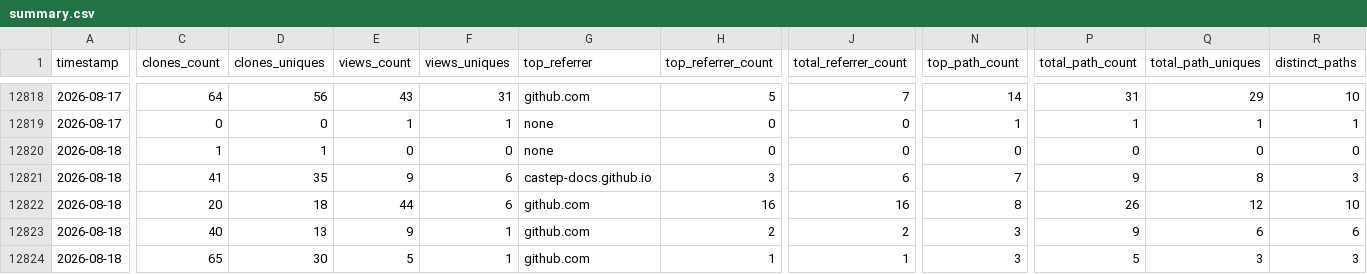
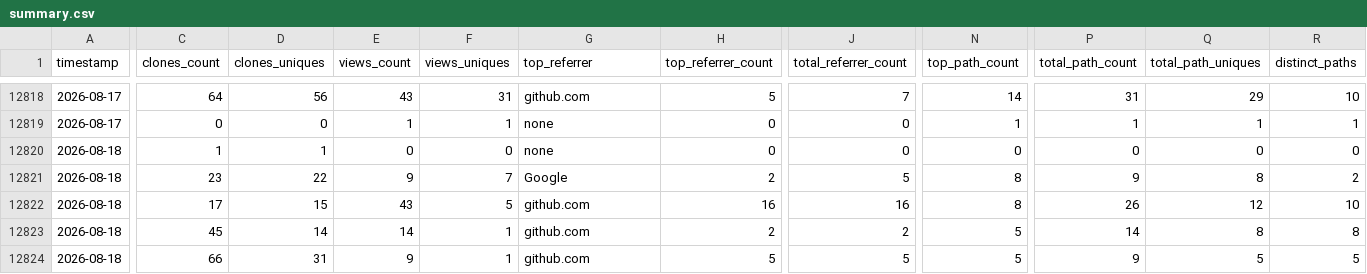
Before and after one commit to CCP-NC/metrics, a CSV file: traffic-stats/summary.csv, drawn as a sheet; only a part is shown, gaps mark what is left out; the diff covers the shown part only; the diff names each change by its address in the sheet, - before the commit and + after, or states it on an @@ line.

```diff
--- a/traffic-stats/summary.csv
+++ b/traffic-stats/summary.csv
-C12821 (clones_count): 41
+C12821 (clones_count): 23
-D12821 (clones_uniques): 35
+D12821 (clones_uniques): 22
-F12821 (views_uniques): 6
+F12821 (views_uniques): 7
-G12821 (top_referrer): castep-docs.github.io
+G12821 (top_referrer): Google
-H12821 (top_referrer_count): 3
+H12821 (top_referrer_count): 2
-J12821 (total_referrer_count): 6
+J12821 (total_referrer_count): 5
-N12821 (top_path_count): 7
+N12821 (top_path_count): 8
-R12821 (distinct_paths): 3
+R12821 (distinct_paths): 2
-C12822 (clones_count): 20
+C12822 (clones_count): 17
-D12822 (clones_uniques): 18
+D12822 (clones_uniques): 15
-E12822 (views_count): 44
+E12822 (views_count): 43
-F12822 (views_uniques): 6
+F12822 (views_uniques): 5
-C12823 (clones_count): 40
+C12823 (clones_count): 45
-D12823 (clones_uniques): 13
+D12823 (clones_uniques): 14
-E12823 (views_count): 9
+E12823 (views_count): 14
-N12823:N12824 (top_path_count): 3
+N12823:N12824 (top_path_count): 5
-P12823 (total_path_count): 9
+P12823 (total_path_count): 14
-Q12823 (total_path_uniques): 6
+Q12823 (total_path_uniques): 8
-R12823 (distinct_paths): 6
+R12823 (distinct_paths): 8
-C12824 (clones_count): 65
+C12824 (clones_count): 66
-D12824 (clones_uniques): 30
+D12824 (clones_uniques): 31
-E12824 (views_count): 5
+E12824 (views_count): 9
-H12824 (top_referrer_count): 1
+H12824 (top_referrer_count): 5
-J12824 (total_referrer_count): 1
+J12824 (total_referrer_count): 5
-P12824 (total_path_count): 5
+P12824 (total_path_count): 9
-Q12824 (total_path_uniques): 3
+Q12824 (total_path_uniques): 5
-R12824 (distinct_paths): 3
+R12824 (distinct_paths): 5
```
Also changed, not shown: 72 edited cells elsewhere in this file, 52 other files.
